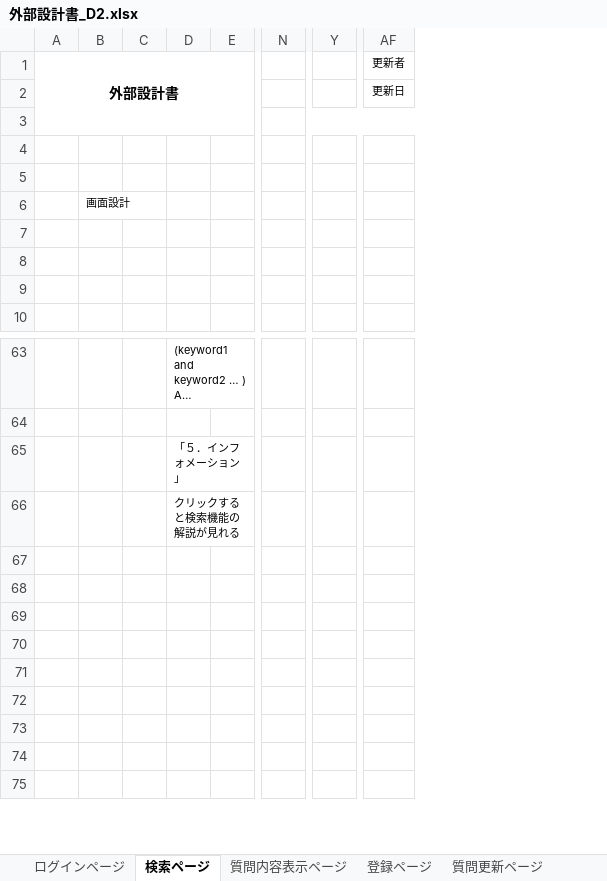
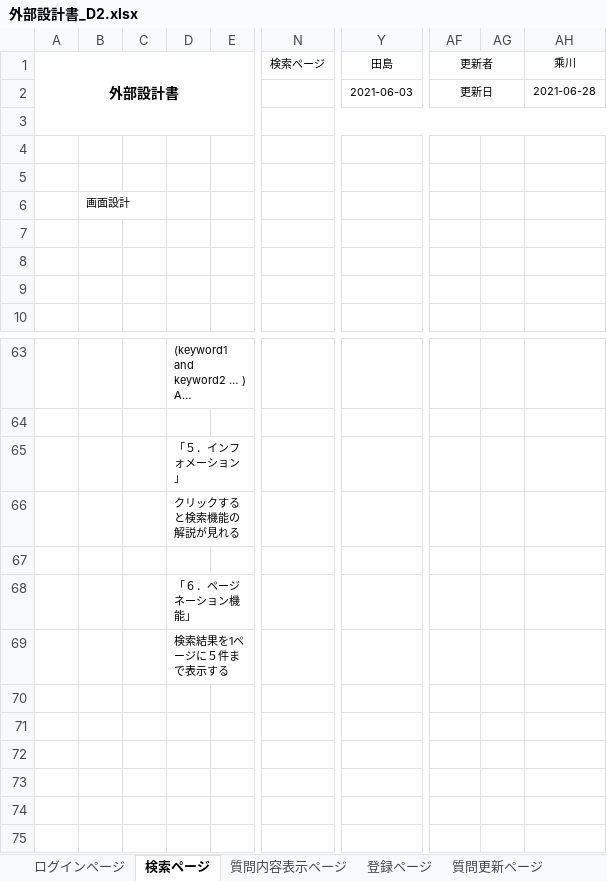
Before and after one commit to DOJO-2021/D-2, an Excel workbook: documents/外部設計/外部設計書_D2.xlsx, sheet 検索ページ, drawn as a sheet; only a part is shown, gaps mark what is left out; long unchanged cells end in …; values as stored, in another font and other column widths than the file's, no borders; charts and pictures not drawn; removed rows and columns are numbered as before the commit, all else as after; the diff names each change by its address in the sheet, - before the commit and + after, or states it on an @@ line.

```diff
--- a/documents/外部設計/外部設計書_D2.xlsx (sheet 検索ページ)
+++ b/documents/外部設計/外部設計書_D2.xlsx (sheet 検索ページ)
-column N, empty
+column N (検索ページ), empty
-column Y, empty
+column Y (田島), row 2: 2021-06-03
+column AG, empty
+column AH (乘川), row 2: 2021-06-28
+AF1:AG1 merged
+AF2:AG2 merged
-D68: (empty)
+D68: 「６．ページネーション機能」
-D69: (empty)
+D69: 検索結果を1ページに５件まで表示する
```
Also changed, not shown: sheet 回答更新ページ, sheet 質問更新ページ, sheet 登録ページ, sheet ログインページ, sheet ヘッダー・フッター, sheet 質問内容表示ページ, 1 more sheet, charts or pictures, documents/外部設計/画面遷移図_D2.xlsx, 1 other file.
